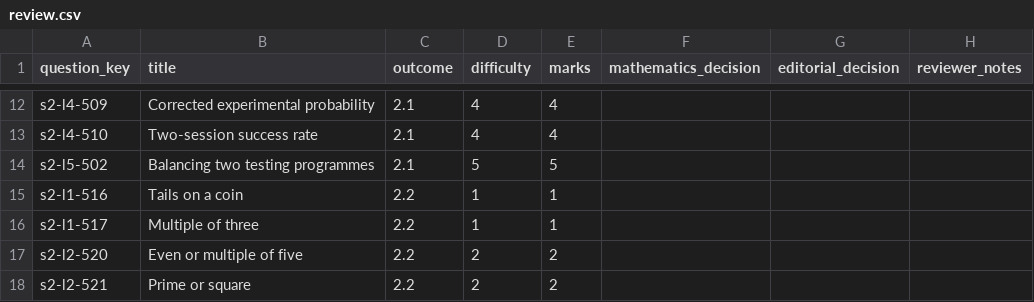
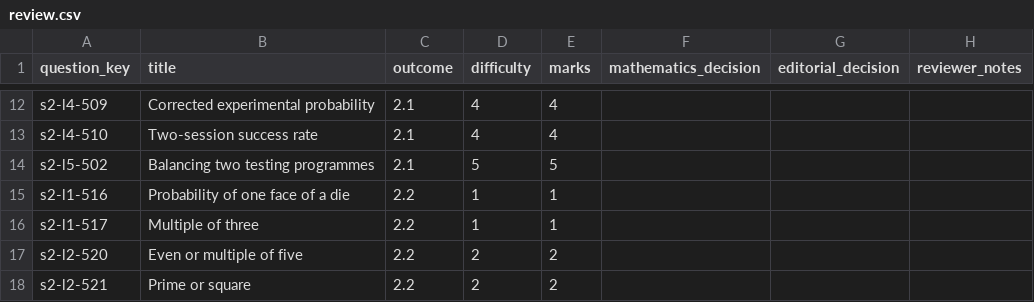
Before and after one commit to Willedward/asean_academy, a CSV file: backend_resources/question_bank/g3_math/secondary_2/s2/v1/review_packets/g3-sec2-s2-b003/review.csv, drawn as a sheet; only a part is shown, gaps mark what is left out.

```diff
--- a/backend_resources/question_bank/g3_math/secondary_2/s2/v1/review_packets/g3-sec2-s2-b003/review.csv
+++ b/backend_resources/question_bank/g3_math/secondary_2/s2/v1/review_packets/g3-sec2-s2-b003/review.csv
@@ -14,3 +14,3 @@ s2-l4-510,Two-session success rate,2.1,4,4,,,
 s2-l5-502,Balancing two testing programmes,2.1,5,5,,,
-s2-l1-516,Tails on a coin,2.2,1,1,,,
+s2-l1-516,Probability of one face of a die,2.2,1,1,,,
 s2-l1-517,Multiple of three,2.2,1,1,,,
```
Also changed, not shown: 12 other files.
